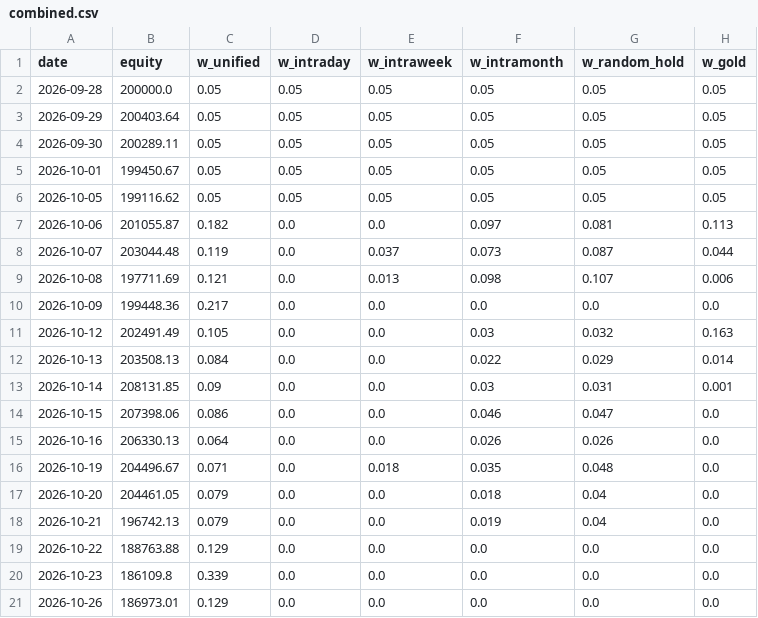
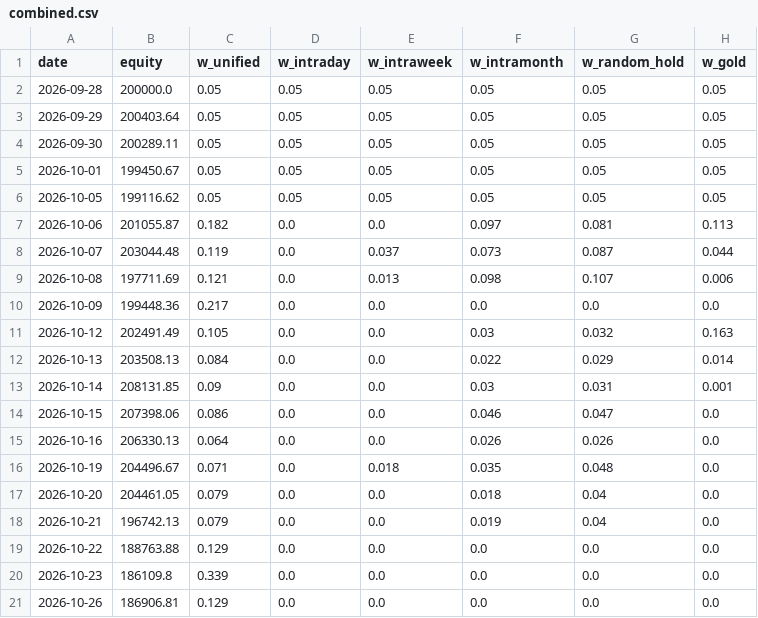
Before and after one commit to Raxen-mvg/SnakeTrader, a CSV file: state/combined.csv, drawn as a sheet; only a part is shown; the diff names each change by its address in the sheet, - before the commit and + after, or states it on an @@ line.

Commit message:
tick 2026-10-26 13:31

```diff
--- a/state/combined.csv
+++ b/state/combined.csv
-B21 (equity): 186973.01
+B21 (equity): 186906.81
```
Also changed, not shown: state/daily_profit.csv, 4 other files.
